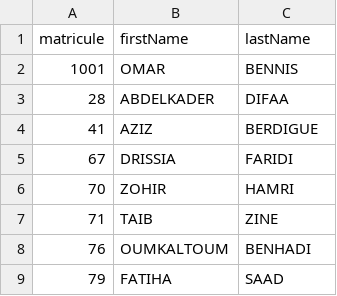
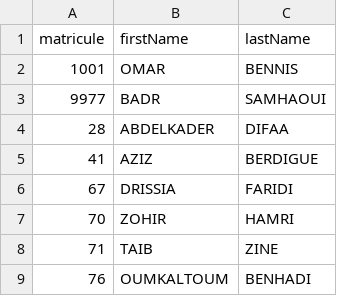
Before and after one commit to ziyadsamhaoui/incident-management-system, a CSV file: backend/src/main/resources/data/ListeICGL.csv, drawn as a sheet; only a part is shown; the shorter side is filled out with more unchanged rows.

```diff
--- a/backend/src/main/resources/data/ListeICGL.csv
+++ b/backend/src/main/resources/data/ListeICGL.csv
@@ -2,2 +2,3 @@ matricule,firstName,lastName
 1001,OMAR,BENNIS
+9977,BADR,SAMHAOUI
 28,ABDELKADER,DIFAA
```
Also changed, not shown: 3 other files.
